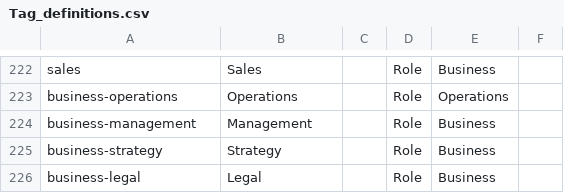
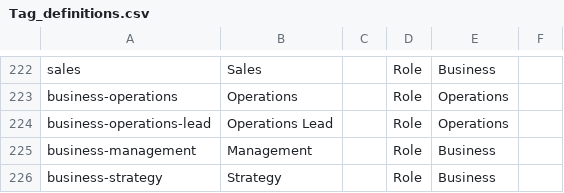
Before and after one commit to DemocracyLab/CivicTechExchange, a CSV file: common/models/Tag_definitions.csv, drawn as a sheet; only a part is shown, gaps mark what is left out; the shorter side is filled out with more unchanged rows; the diff names each change by its address in the sheet, - before the commit and + after, or states it on an @@ line.

Commit message:
About Us: Name new operations lead role as Salesforce Team Lead

```diff
--- a/common/models/Tag_definitions.csv
+++ b/common/models/Tag_definitions.csv
+row 224: business-operations-lead | Operations Lead |  | Role | Operations
```
Also changed, not shown: 3 other files.
